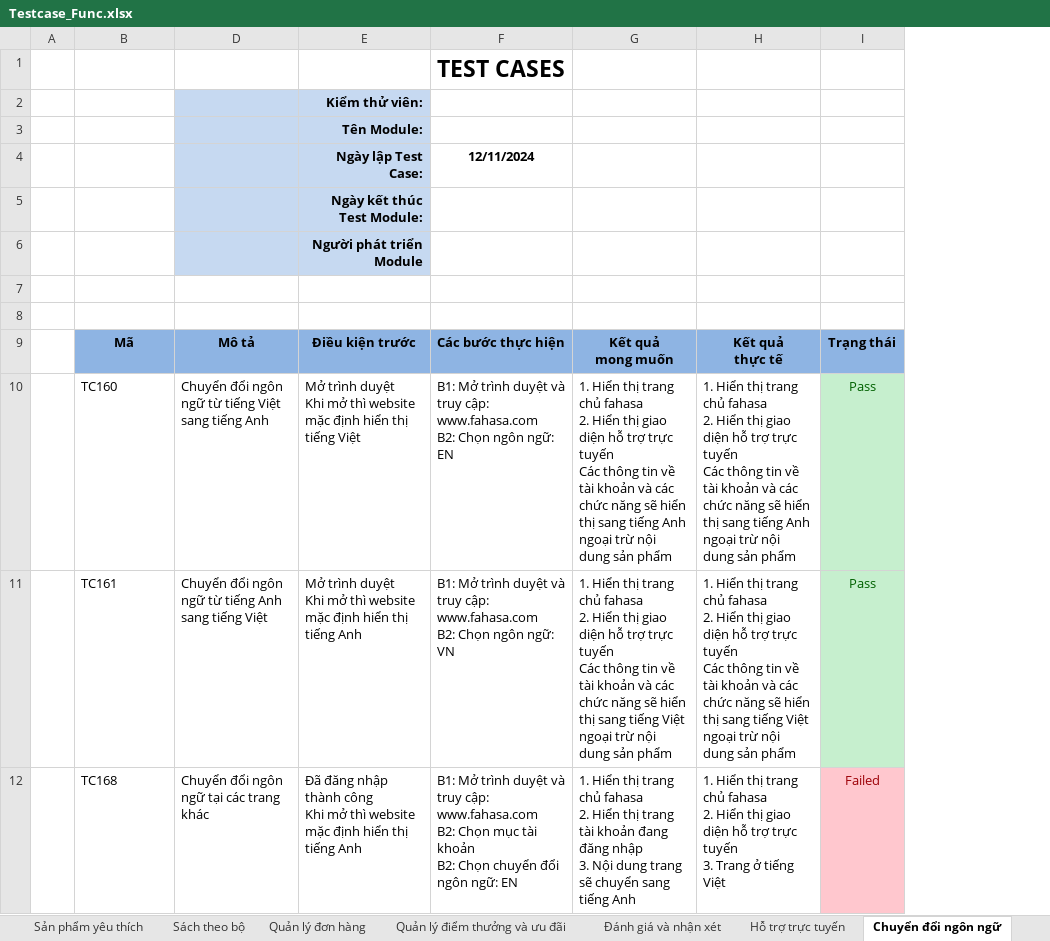
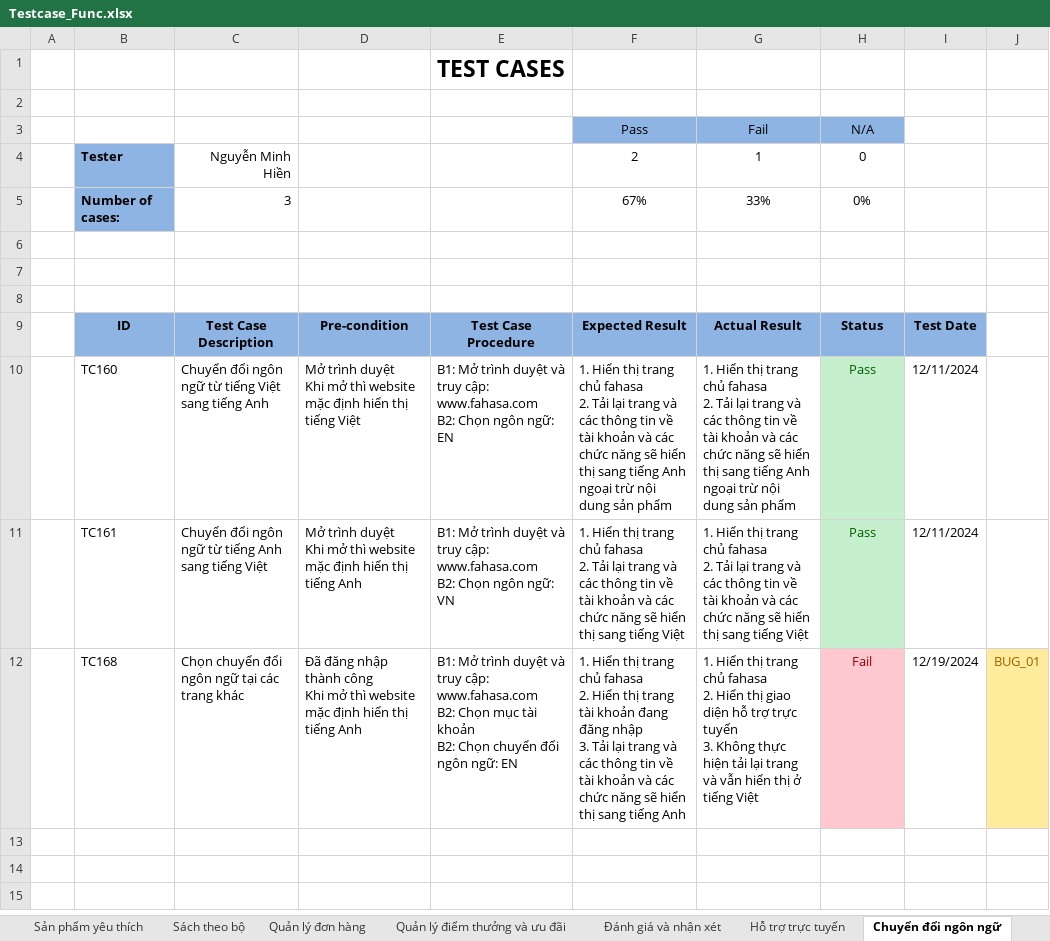
Before and after one commit to HienNguyen482412/DoAn2, an Excel workbook: docs/Testcase_Func.xlsx, sheet Chuyển đổi ngôn ngữ, drawn as a sheet; values as stored, in another font and other column widths than the file's, no borders; removed rows and columns are numbered as before the commit, all else as after; ↵ is a line break in a cell; the diff names each change by its address in the sheet, - before the commit and + after, or states it on an @@ line.

```diff
--- a/docs/Testcase_Func.xlsx (sheet Chuyển đổi ngôn ngữ)
+++ b/docs/Testcase_Func.xlsx (sheet Chuyển đổi ngôn ngữ)
-column G, rows 9-12: Kết quả ↵ mong muốn | 1. Hiển thị trang chủ fahasa ↵ 2. Hiển thị giao diện hỗ trợ trực tuyến ↵ Các thông tin về tài khoản và các chức năng sẽ hiển thị sang tiếng Anh ngoại trừ nội dung sản phẩm | 1. Hiển thị trang chủ fahasa ↵ 2. Hiển thị giao diện hỗ trợ trực tuyến ↵ Các thông tin về tài khoản và các chức năng sẽ hiển thị sang tiếng Việt ngoại trừ nội dung sản phẩm | 1. Hiển thị trang chủ fahasa ↵ 2. Hiển thị trang tài khoản đang đăng nhập ↵ 3. Nội dung trang sẽ chuyển sang tiếng Anh
-column H, rows 9-12: Kết quả ↵ thực tế | 1. Hiển thị trang chủ fahasa ↵ 2. Hiển thị giao diện hỗ trợ trực tuyến ↵ Các thông tin về tài khoản và các chức năng sẽ hiển thị sang tiếng Anh ngoại trừ nội dung sản phẩm | 1. Hiển thị trang chủ fahasa ↵ 2. Hiển thị giao diện hỗ trợ trực tuyến ↵ Các thông tin về tài khoản và các chức năng sẽ hiển thị sang tiếng Việt ngoại trừ nội dung sản phẩm | 1. Hiển thị trang chủ fahasa ↵ 2. Hiển thị giao diện hỗ trợ trực tuyến ↵ 3. Trang ở tiếng Việt
+column F, rows 10-12: 1. Hiển thị trang chủ fahasa ↵ 2. Tải lại trang và các thông tin về tài khoản và các chức năng sẽ hiển thị sang tiếng Anh ngoại trừ nội dung sản phẩm | 1. Hiển thị trang chủ fahasa ↵ 2. Tải lại trang và các thông tin về tài khoản và các chức năng sẽ hiển thị sang tiếng Việt | 1. Hiển thị trang chủ fahasa ↵ 2. Hiển thị trang tài khoản đang đăng nhập ↵ 3. Tải lại trang và các thông tin về tài khoản và các chức năng sẽ hiển thị sang tiếng Anh
+column G, rows 10-12: 1. Hiển thị trang chủ fahasa ↵ 2. Tải lại trang và các thông tin về tài khoản và các chức năng sẽ hiển thị sang tiếng Anh ngoại trừ nội dung sản phẩm | 1. Hiển thị trang chủ fahasa ↵ 2. Tải lại trang và các thông tin về tài khoản và các chức năng sẽ hiển thị sang tiếng Việt | 1. Hiển thị trang chủ fahasa ↵ 2. Hiển thị giao diện hỗ trợ trực tuyến ↵ 3. Không thực hiện tải lại trang và vẫn hiển thị ở tiếng Việt
+column I, rows 10-12: 12/11/2024 | 12/11/2024 | 12/19/2024
+column J, row 12: BUG_01
-C2:D2 fill: #C6D9F1
+C2:D2 fill: none
-D2: Kiểm thử viên:
+D2: (empty)
-row 3:  |  |  | Tên Module:
-row 4:  |  |  | Ngày lập Test Case: | 12/11/2024
-row 5:  |  |  | Ngày kết thúc Test Module:
-row 6:  |  |  | Người phát triển Module
+row 3:  |  |  |  |  | Pass | Fail | N/A
+row 4:  | Tester | Nguyễn Minh Hiền |  |  | 2 | 1 | 0
+row 5:  | Number of cases: | 3 |  |  | 67% | 33% | 0%
-row 8:  | Mã | Mô tả | Điều kiện trước | Các bước thực hiện | Kết quả ↵ mong muốn | Kết quả ↵ thực tế | Trạng thái
+row 8: (empty)
-B8:E8 fill: #8EB4E3
+B8:E8 fill: none
-H8 fill: #8EB4E3
+H8 fill: none
+row 9:  | ID | Test Case Description | Pre-condition | Test Case Procedure | Expected Result | Actual Result | Status | Test Date
-C12: Chuyển đổi ngôn ngữ tại các trang khác
+C12: Chọn chuyển đổi ngôn ngữ tại các trang khác
-H12: Failed
+H12: Fail
```
Also changed, not shown: sheet Đăng kí, sheet Sản phẩm yêu thích, sheet Thông báo, sheet Đăng xuất, sheet Đăng nhập, sheet Thanh toán, 16 more sheets, other sheet tabs, hidden cells, charts or pictures, 4 other files.
